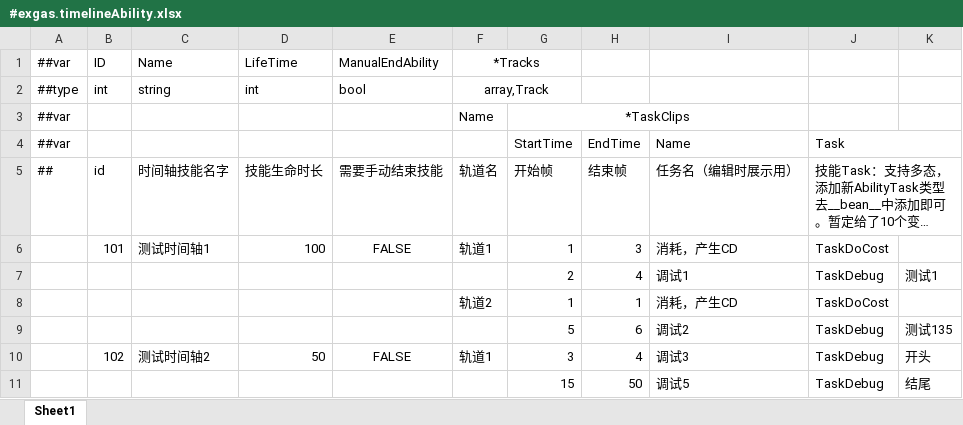
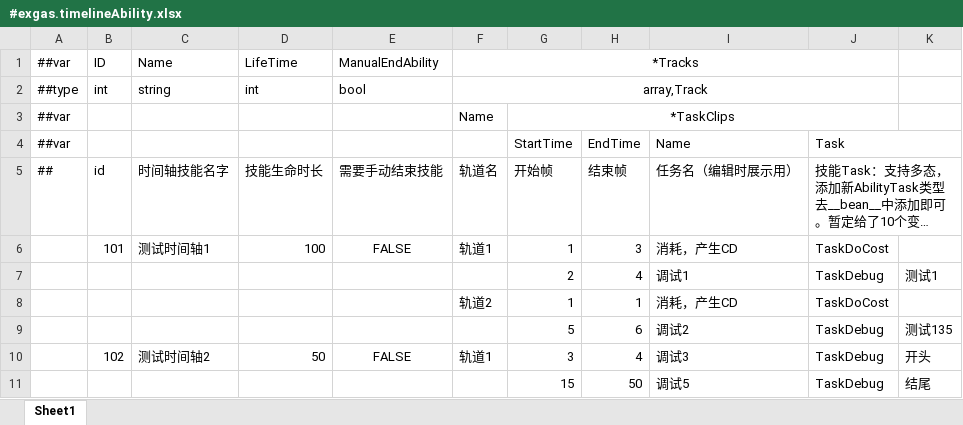
Before and after one commit to No78Vino/gameplay-ability-system-for-unity, an Excel workbook: ProjectConfigTable/exgas_config/Datas/#exgas.timelineAbility.xlsx, sheet Sheet1, drawn as a sheet; long unchanged cells end in …; values as stored, in another font and other column widths than the file's, no borders; the diff names each change by its address in the sheet, - before the commit and + after, or states it on an @@ line.

```diff
--- a/ProjectConfigTable/exgas_config/Datas/#exgas.timelineAbility.xlsx (sheet Sheet1)
+++ b/ProjectConfigTable/exgas_config/Datas/#exgas.timelineAbility.xlsx (sheet Sheet1)
-F1:G1 merged
+F1:J1 merged
-F2:G2 merged
+F2:J2 merged
-G3:I3 merged
+G3:J3 merged
```
Also changed, not shown: ProjectConfigTable/exgas_config/Datas/__beans__.xlsx, 14 other files.
